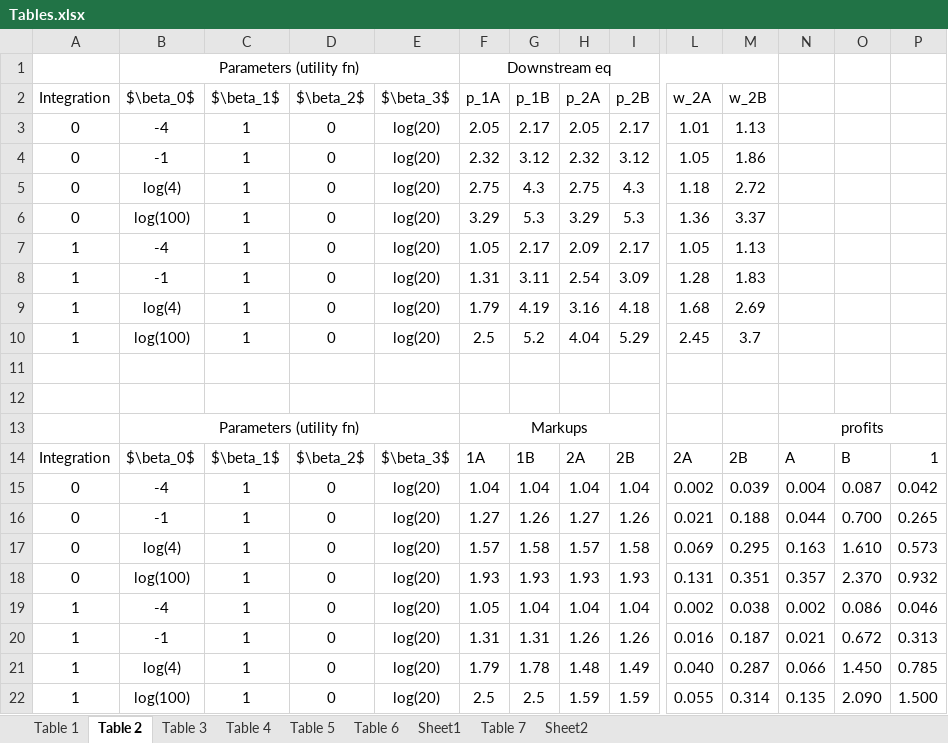
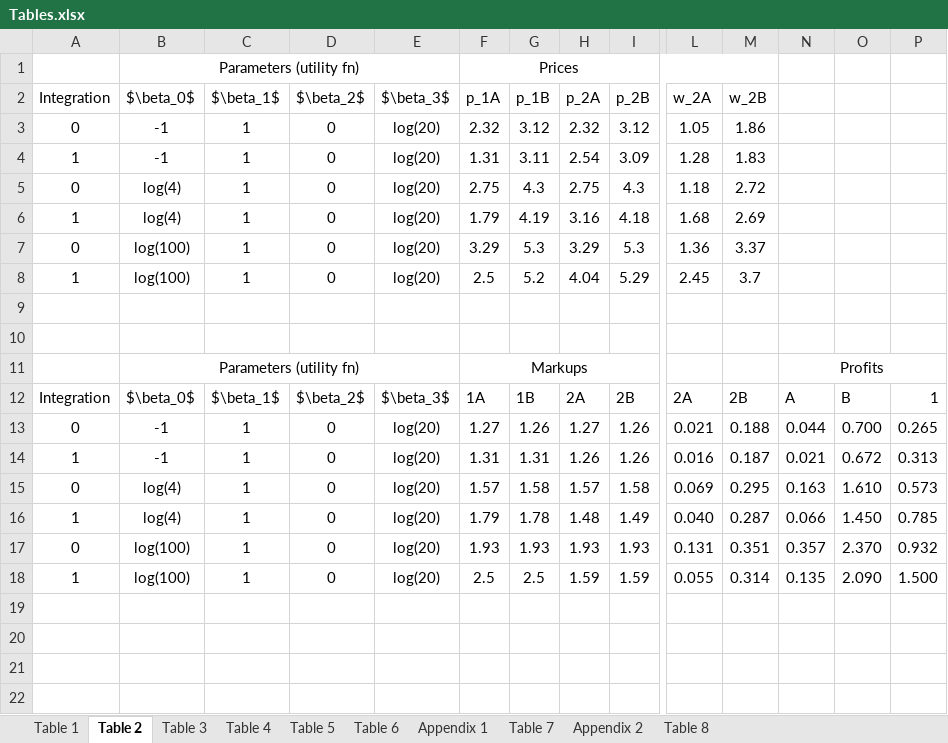
Before and after one commit to YilunL/Sp-19-Indep-Study, an Excel workbook: Tables.xlsx, sheet Table 2, drawn as a sheet; only a part is shown, gaps mark what is left out; values as stored, in another font and other column widths than the file's, no borders; removed rows and columns are numbered as before the commit, all else as after; rows hold the shown columns only; the diff names each change by its address in the sheet, - before the commit and + after, or states it on an @@ line.

```diff
--- a/Tables.xlsx (sheet Table 2)
+++ b/Tables.xlsx (sheet Table 2)
-sheet tab: Sheet1
+sheet tab: Appendix 1
-sheet tab: Sheet2
+sheet tab: Appendix 2
+sheet tab: Table 8
-F1 (p_1A): Downstream eq
+F1 (p_1A): Prices
-row 3: 0 | -4 | 1 | 0 | log(20) | 2.05 | 2.17 | 2.05 | 2.17 | 1.01 | 1.13
@@ row 8 moved to row 4: 1 @@
@@ row 9 moved to row 6: 1 @@
-row 7: 1 | -4 | 1 | 0 | log(20) | 1.05 | 2.17 | 2.09 | 2.17 | 1.05 | 1.13
-N11: profits
+N11: Profits
-row 15: 0 | -4 | 1 | 0 | log(20) | 1.04 | 1.04 | 1.04 | 1.04 | 0.002 | 0.039 | 0.004 | 0.087 | 0.042
@@ row 20 moved to row 14: 1 @@
@@ row 21 moved to row 16: 1 @@
-row 19: 1 | -4 | 1 | 0 | log(20) | 1.05 | 1.04 | 1.04 | 1.04 | 0.002 | 0.038 | 0.002 | 0.086 | 0.046
```
Also changed, not shown: sheet Table 4, sheet Table 5, sheet Table 6, sheet Table 7, sheet Appendix 1, sheet Table 3, 2 more sheets, formulas that keep their value, Results.xlsx, 15 other files.
